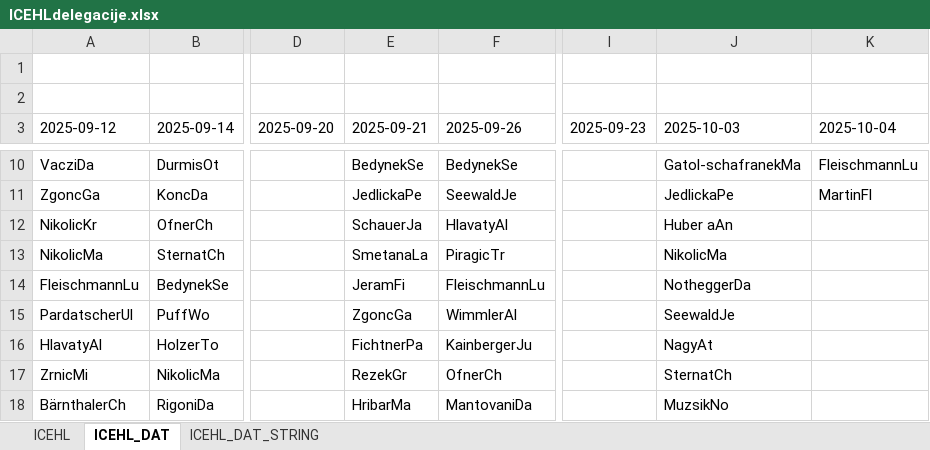
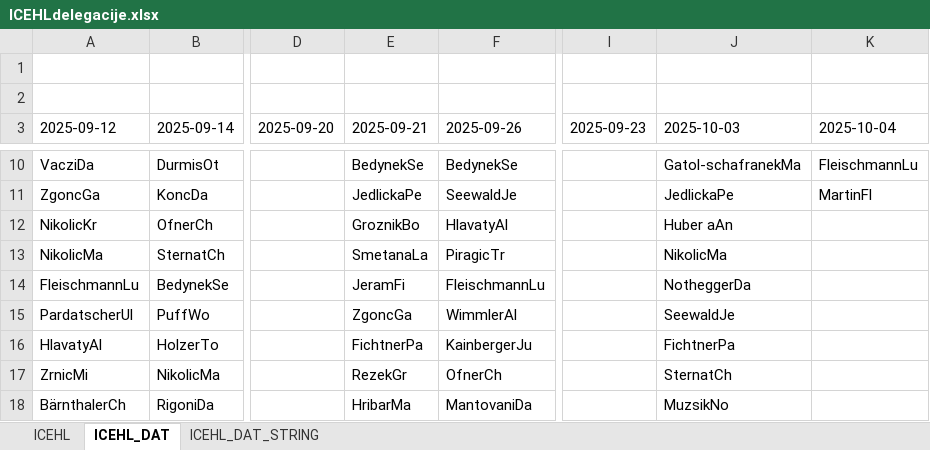
Before and after one commit to snojle23/delegacije, an Excel workbook: data/ICEHLdelegacije.xlsx, sheet ICEHL_DAT, drawn as a sheet; only a part is shown, gaps mark what is left out; values as stored, in another font and other column widths than the file's, no borders; the diff names each change by its address in the sheet, - before the commit and + after, or states it on an @@ line.

```diff
--- a/data/ICEHLdelegacije.xlsx (sheet ICEHL_DAT)
+++ b/data/ICEHLdelegacije.xlsx (sheet ICEHL_DAT)
-E12 (2025-09-21): SchauerJa
+E12 (2025-09-21): GroznikBo
-J16 (2025-10-03): NagyAt
+J16 (2025-10-03): FichtnerPa
```
Also changed, not shown: sheet ICEHL, sheet ICEHL_DAT_STRING, data/AHLdelegacije.xlsx, 2 other files.
